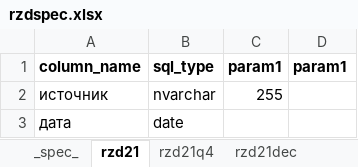
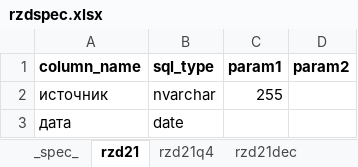
Before and after one commit to Shura1oplot/sqluploadergen, an Excel workbook: example/rzdspec.xlsx, sheet rzd21, drawn as a sheet; only a part is shown; values as stored, in another font and other column widths than the file's, no borders; the diff names each change by its address in the sheet, - before the commit and + after, or states it on an @@ line.

```diff
--- a/example/rzdspec.xlsx (sheet rzd21)
+++ b/example/rzdspec.xlsx (sheet rzd21)
-D1: param1
+D1: param2
```
Also changed, not shown: sheet rzd21q4, sheet rzd21dec, 1 other file.
